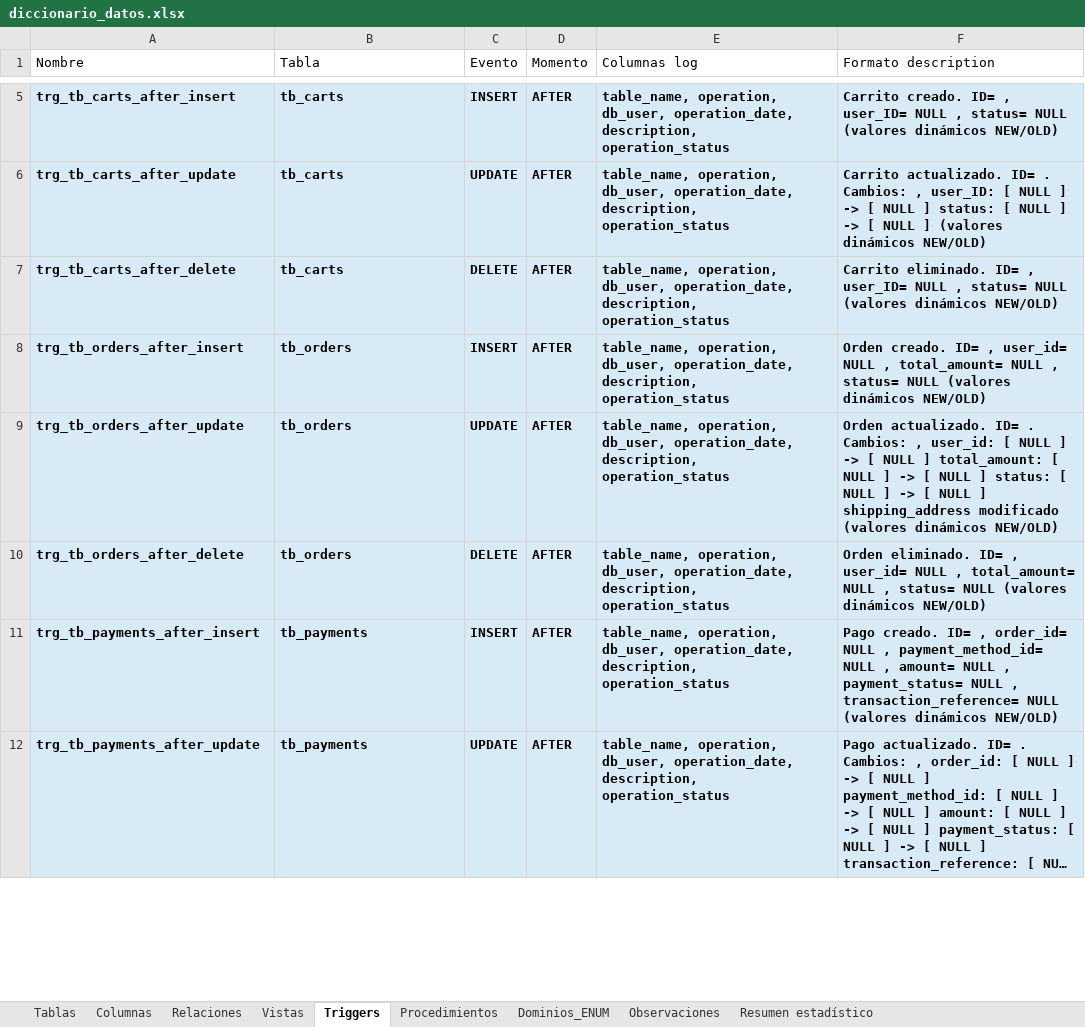
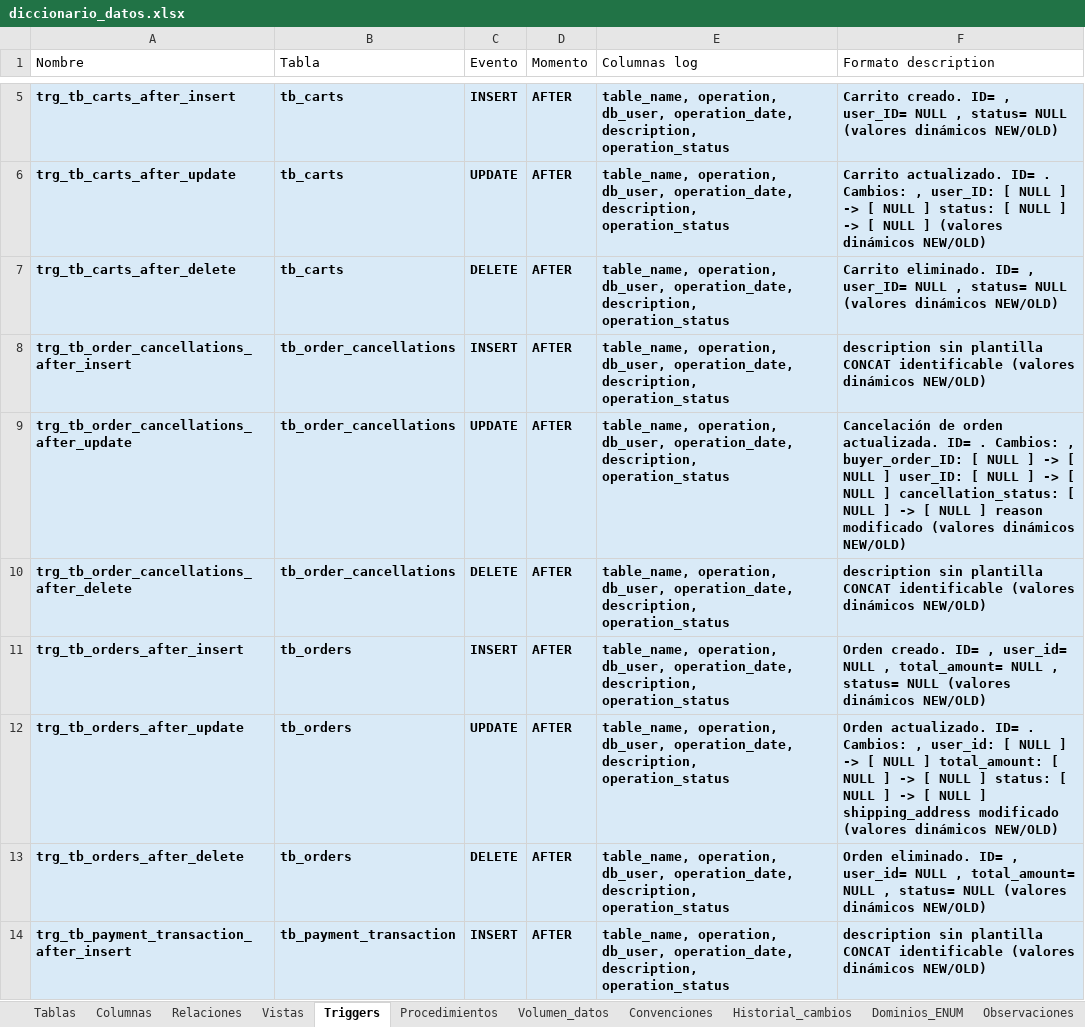
Before and after one commit to 240726-Amaro/Practicas_BDN_240726, an Excel workbook: diccionario_datos/diccionario_datos.xlsx, sheet Triggers, drawn as a sheet; only a part is shown, gaps mark what is left out; the shorter side is filled out with more unchanged rows; long unchanged cells end in …; values as stored, in another font and other column widths than the file's, no borders; the diff covers the shown part only; the diff names each change by its address in the sheet, - before the commit and + after, or states it on an @@ line.

Commit message:
Practica03
update: Se actualizo la bd y tambien se modifico el diagrama de datos

```diff
--- a/diccionario_datos/diccionario_datos.xlsx (sheet Triggers)
+++ b/diccionario_datos/diccionario_datos.xlsx (sheet Triggers)
+sheet tab: Volumen_datos
+sheet tab: Convenciones
+sheet tab: Historial_cambios
+row 8: trg_tb_order_cancellations_after_insert | tb_order_cancellations | INSERT | AFTER | table_name, operation, db_user, operation_date, description, operation_status | description sin plantilla CONCAT identificable (valores dinámicos NEW/OLD)
+row 9: trg_tb_order_cancellations_after_update | tb_order_cancellations | UPDATE | AFTER | table_name, operation, db_user, operation_date, description, operation_status | Cancelación de orden actualizada. ID= . Cambios: , buyer_order_ID: [ NULL ] -> [ NULL ] user_ID: [ NULL ] -> [ NULL ] cancellation_status: [ NULL ] -> [ NULL ] reason modificado (valores dinámicos NEW/OLD)
+row 10: trg_tb_order_cancellations_after_delete | tb_order_cancellations | DELETE | AFTER | table_name, operation, db_user, operation_date, description, operation_status | description sin plantilla CONCAT identificable (valores dinámicos NEW/OLD)
+row 14: trg_tb_payment_transaction_after_insert | tb_payment_transaction | INSERT | AFTER | table_name, operation, db_user, operation_date, description, operation_status | description sin plantilla CONCAT identificable (valores dinámicos NEW/OLD)
```
Also changed, not shown: 20 added rows and 6 removed rows elsewhere in this sheet, sheet Columnas, sheet Tablas, sheet Relaciones, sheet Observaciones, sheet Vistas, sheet Dominios_ENUM, 2 more sheets, docs/descargas/diccionario_datos.xlsx, 16 other files.
